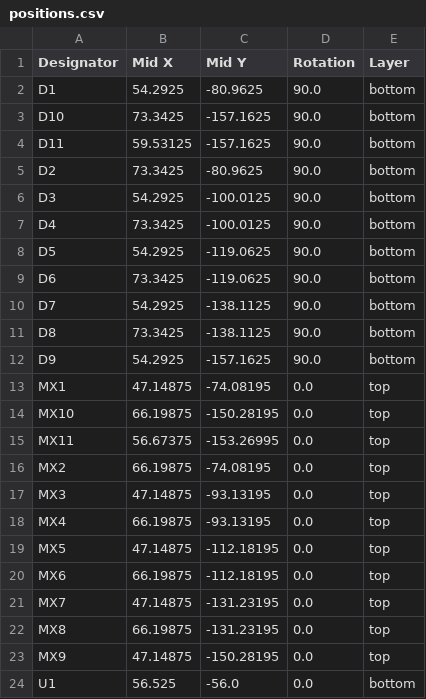
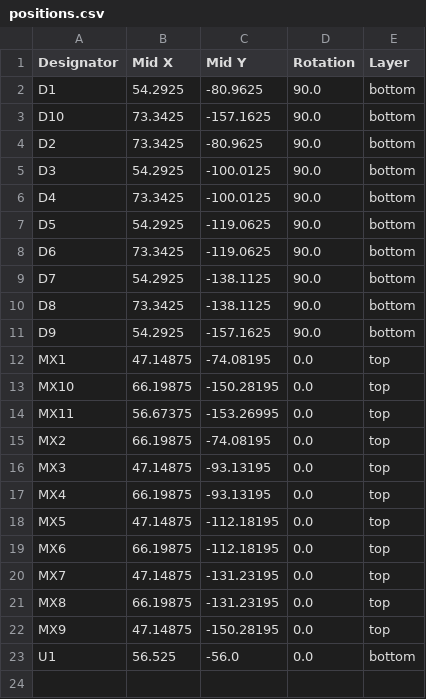
Before and after one commit to dagem/iris, a CSV file: kicad/production/positions.csv, drawn as a sheet; the diff names each change by its address in the sheet, - before the commit and + after, or states it on an @@ line.

```diff
--- a/kicad/production/positions.csv
+++ b/kicad/production/positions.csv
-row 4: D11 | 59.53125 | -157.1625 | 90.0 | bottom
```
Also changed, not shown: kicad/production/bom.csv, 17 other files.
